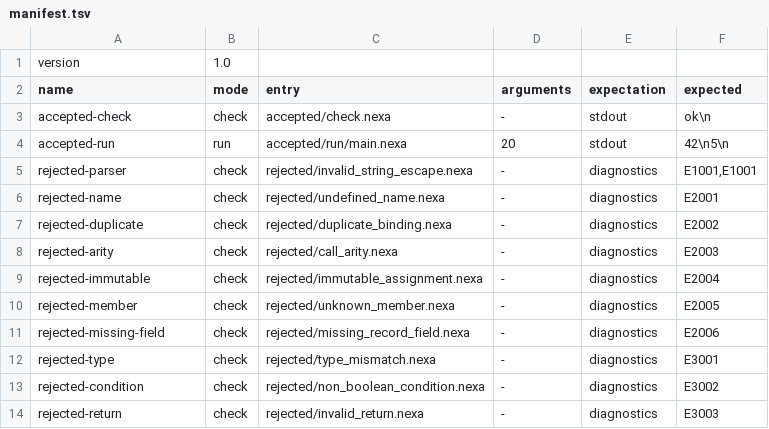
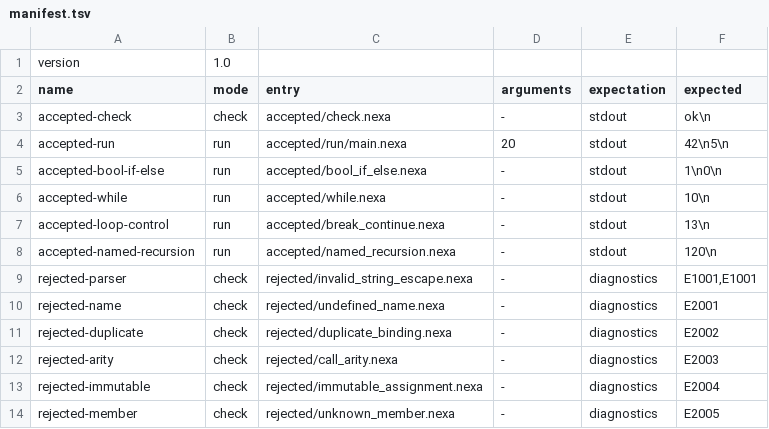
Before and after one commit to baicie/tao, a TSV file: conformance/1.0/manifest.tsv, drawn as a sheet; only a part is shown; the shorter side is filled out with more unchanged rows.

```diff
--- a/conformance/1.0/manifest.tsv
+++ b/conformance/1.0/manifest.tsv
@@ -4,2 +4,6 @@ accepted-check	check	accepted/check.nexa	-	stdout	ok\n
 accepted-run	run	accepted/run/main.nexa	20	stdout	42\n5\n
+accepted-bool-if-else	run	accepted/bool_if_else.nexa	-	stdout	1\n0\n
+accepted-while	run	accepted/while.nexa	-	stdout	10\n
+accepted-loop-control	run	accepted/break_continue.nexa	-	stdout	13\n
+accepted-named-recursion	run	accepted/named_recursion.nexa	-	stdout	120\n
 rejected-parser	check	rejected/invalid_string_escape.nexa	-	diagnostics	E1001,E1001
```
Also changed, not shown: 7 other files.
